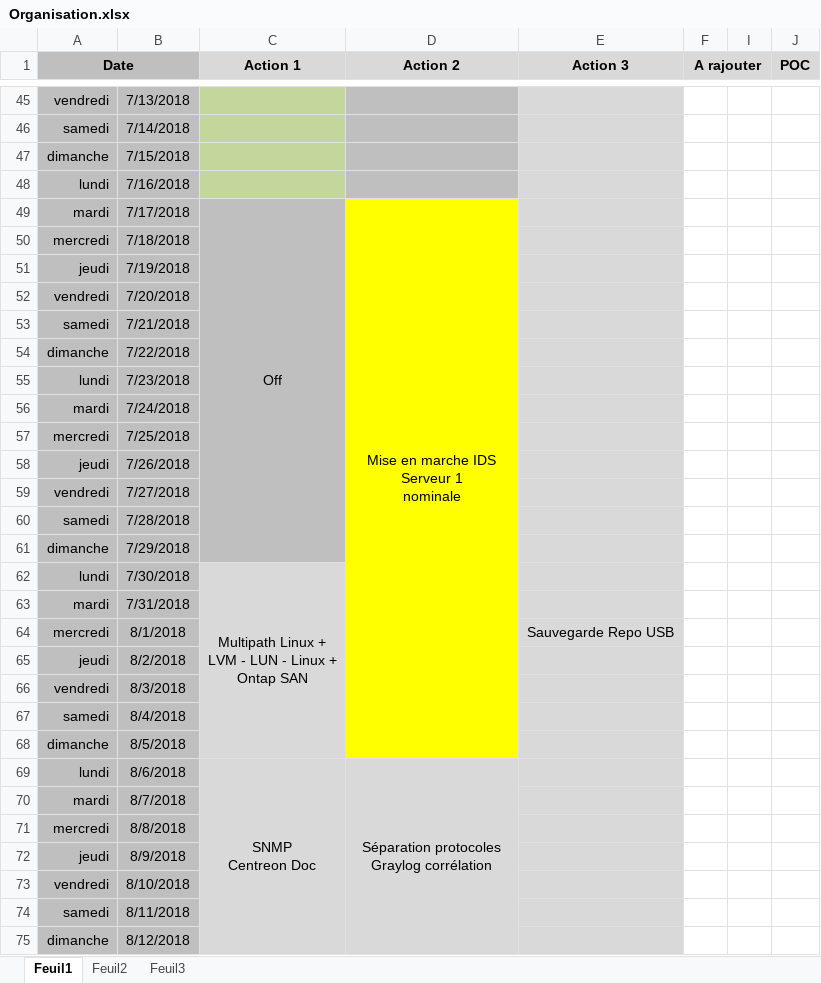
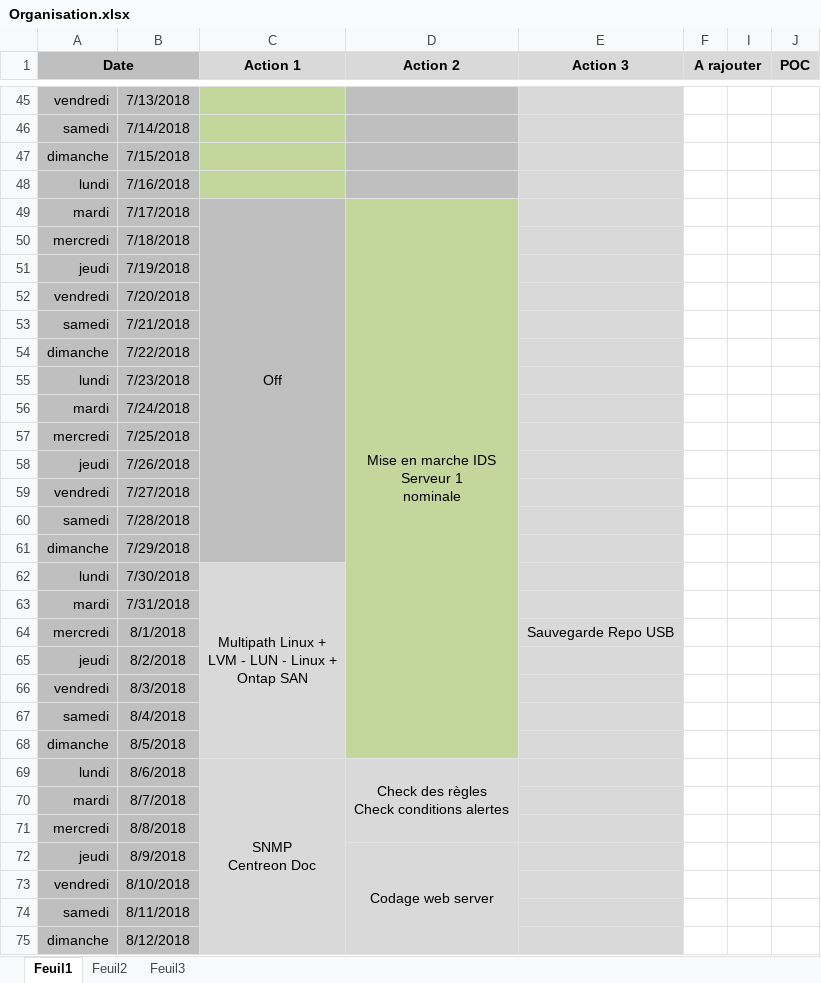
Before and after one commit to bruno-bettuzzi/Repo, an Excel workbook: Organisation.xlsx, sheet Feuil1, drawn as a sheet; only a part is shown, gaps mark what is left out; values as stored, in another font and other column widths than the file's, no borders; ↵ is a line break in a cell; the diff names each change by its address in the sheet, - before the commit and + after, or states it on an @@ line.

Commit message:
update

```diff
--- a/Organisation.xlsx (sheet Feuil1)
+++ b/Organisation.xlsx (sheet Feuil1)
-D49:D68 fill: #FFFF00
+D49:D68 fill: #C3D69B
-D69 (Action 2): Séparation protocoles ↵ Graylog corrélation
+D69 (Action 2): Check des règles ↵ Check conditions alertes
-D69:D82 merged
+D69:D71 merged
-D72 (Action 2): (empty)
+D72 (Action 2): Codage web server
+D72:D82 merged
```
